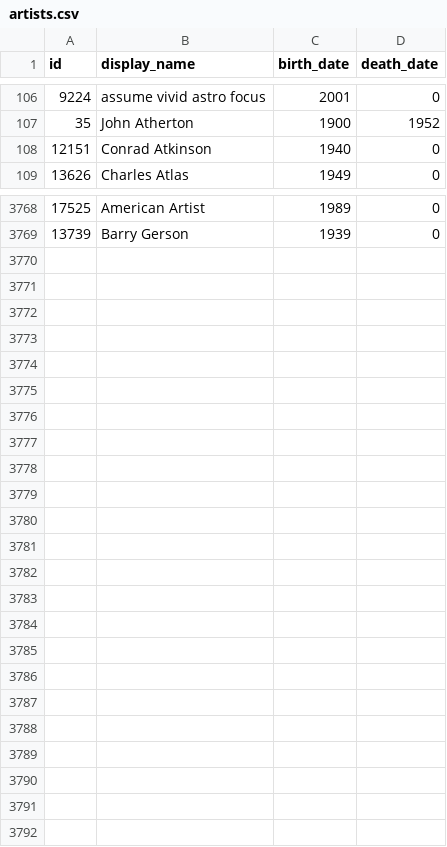
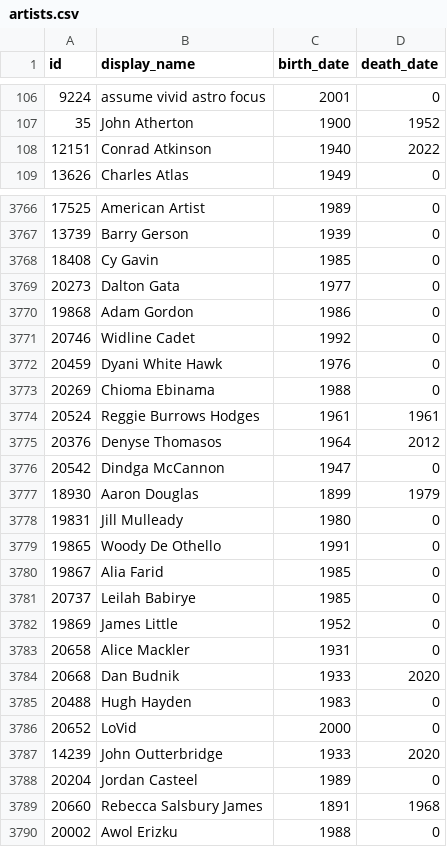
Before and after one commit to whitneymuseum/open-access, a CSV file: artists.csv, drawn as a sheet; only a part is shown, gaps mark what is left out; the diff covers the shown part only.

Commit message:
Automated update

```diff
--- a/artists.csv
+++ b/artists.csv
@@ -107,3 +107,3 @@ id,display_name,birth_date,death_date
 35,John Atherton,1900,1952
-12151,Conrad Atkinson,1940,0
+12151,Conrad Atkinson,1940,2022
 13626,Charles Atlas,1949,0
@@ -3769 +3767,24 @@ id,display_name,birth_date,death_date
 13739,Barry Gerson,1939,0
+18408,Cy Gavin,1985,0
+20273,Dalton Gata,1977,0
+19868,Adam Gordon,1986,0
+20746,Widline Cadet,1992,0
+20459,Dyani White Hawk,1976,0
+20269,Chioma Ebinama,1988,0
+20524,Reggie Burrows Hodges,1961,1961
+20376,Denyse Thomasos,1964,2012
+20542,Dindga McCannon,1947,0
+18930,Aaron Douglas,1899,1979
+19831,Jill Mulleady,1980,0
+19865,Woody De Othello,1991,0
+19867,Alia Farid,1985,0
+20737,Leilah Babirye,1985,0
+19869,James Little,1952,0
+20658,Alice Mackler,1931,0
+20668,Dan Budnik,1933,2020
+20488,Hugh Hayden,1983,0
+20652,LoVid,2000,0
+14239,John Outterbridge,1933,2020
+20204,Jordan Casteel,1989,0
+20660,Rebecca Salsbury James,1891,1968
+20002,Awol Erizku,1988,0
```
Also changed, not shown: 1 edited cell elsewhere in this file.
